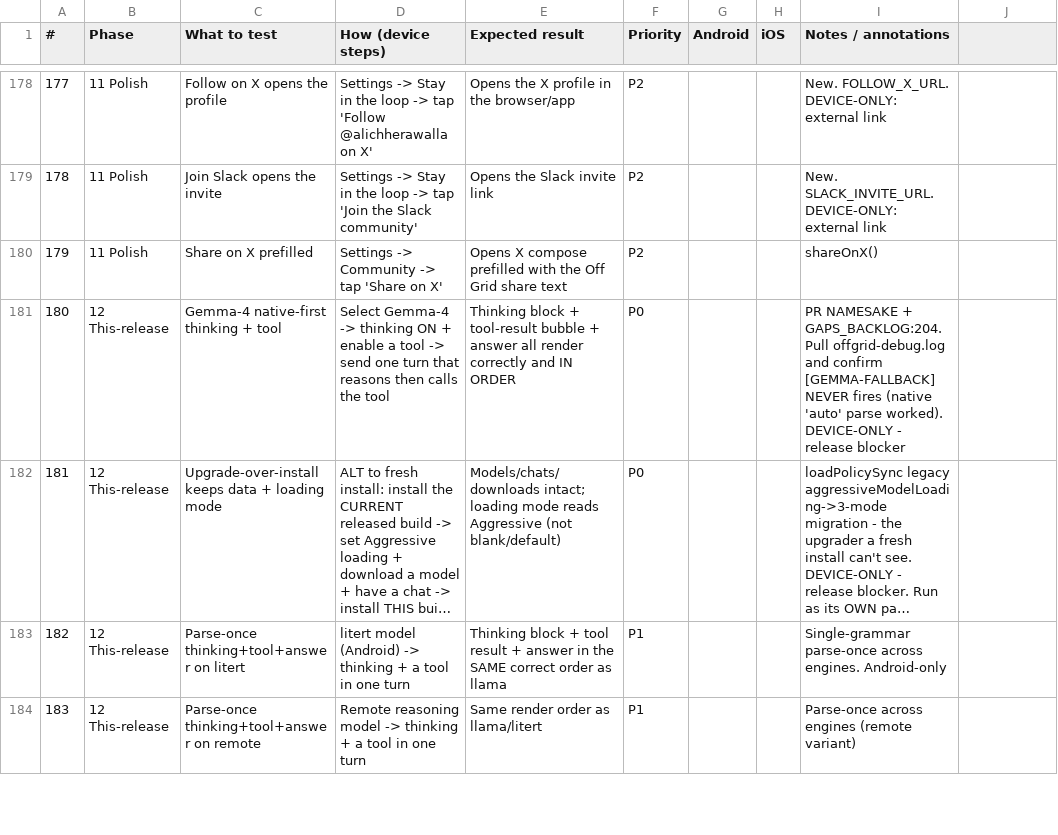
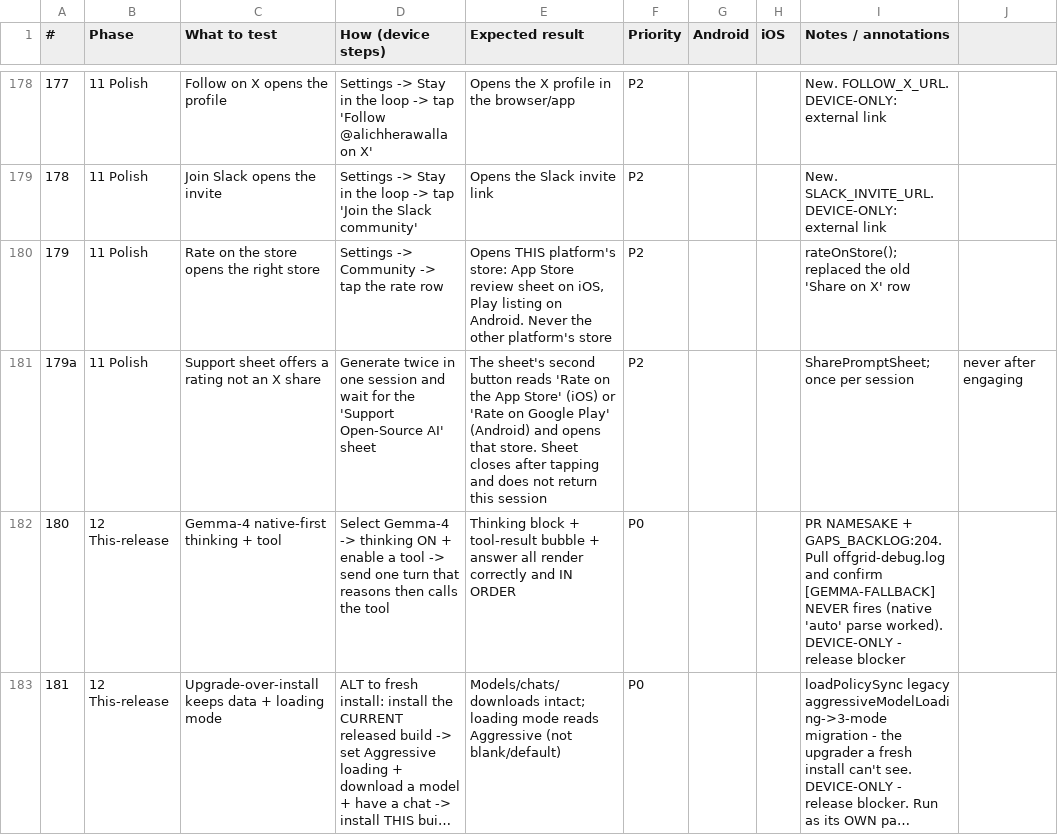
Before and after one commit to roge-rm/ollamapp, a CSV file: docs/RELEASE_TEST_CHECKLIST.csv, drawn as a sheet; only a part is shown, gaps mark what is left out; the shorter side is filled out with more unchanged rows; long unchanged cells end in ….

Commit message:
docs(release): check the store rating rows instead of the X share
The Share on X row tested a button that no longer exists. Replaced with the rate
row, and added one for the support sheet - the two places the change landed.

Both expectations name the WRONG outcome as well as the right one (never the
other platform's store), because that is the failure this change can actually
have.

```diff
--- a/docs/RELEASE_TEST_CHECKLIST.csv
+++ b/docs/RELEASE_TEST_CHECKLIST.csv
@@ -179,3 +179,4 @@
 178,11 Polish,Join Slack opens the invite,Settings -> Stay in the loop -> tap 'Join the Slack community',Opens the Slack invite link,P2,,,New. SLACK_INVITE_URL. DEVICE-ONLY: external link
-179,11 Polish,Share on X prefilled,Settings -> Community -> tap 'Share on X',Opens X compose prefilled with the Off Grid share text,P2,,,shareOnX()
+179,11 Polish,Rate on the store opens the right store,Settings -> Community -> tap the rate row,"Opens THIS platform's store: App Store review sheet on iOS, Play listing on Android. Never the other platform's store",P2,,,rateOnStore(); replaced the old 'Share on X' row
+179a,11 Polish,Support sheet offers a rating not an X share,Generate twice in one session and wait for the 'Support Open-Source AI' sheet,"The sheet's second button reads 'Rate on the App Store' (iOS) or 'Rate on Google Play' (Android) and opens that store. Sheet closes after tapping and does not return this session",P2,,,SharePromptSheet; once per session, never after engaging
 180,12 This-release,Gemma-4 native-first thinking + tool,Select Gemma-4 -> thinking ON + enable a tool -> send one turn that reasons then calls the tool,Thinking block + tool-result bubble + answer all render correctly and IN ORDER,P0,,,PR NAMESAKE + GAPS_BACKLOG:204. Pull offgrid-debug.log and confirm [GEMMA-FALLBACK] NEVER fires (native 'auto' parse worked). DEVICE-ONLY - release blocker
```
